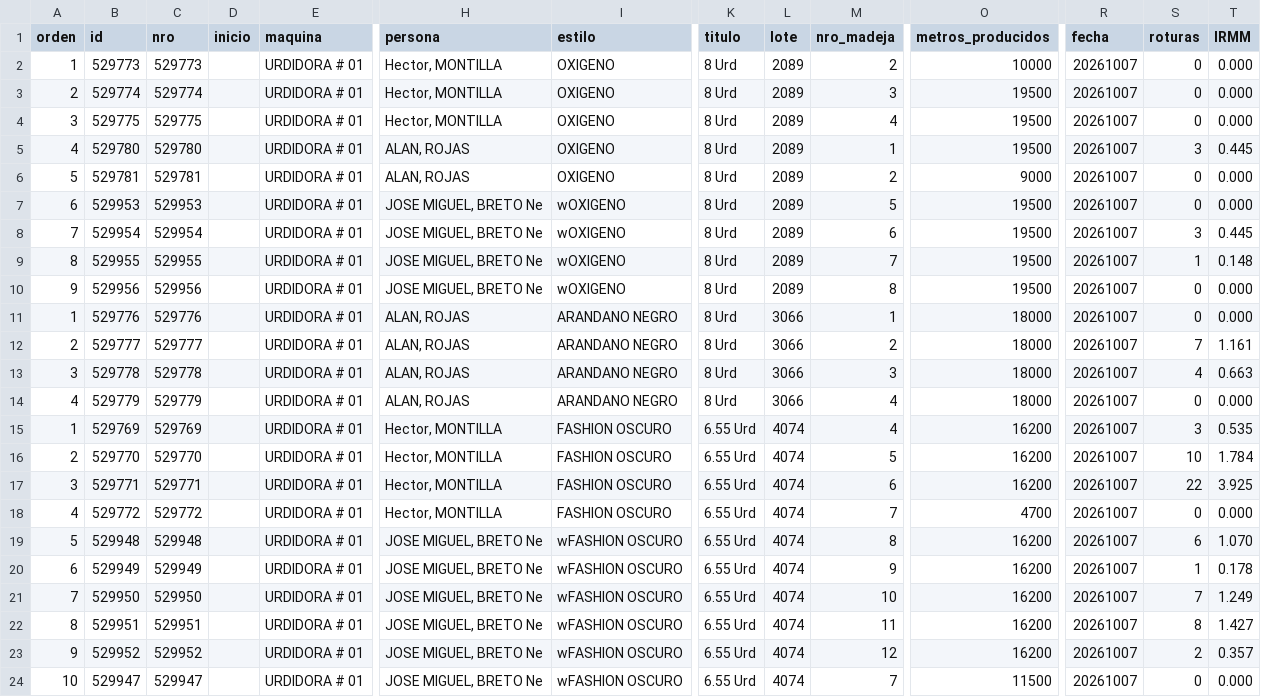
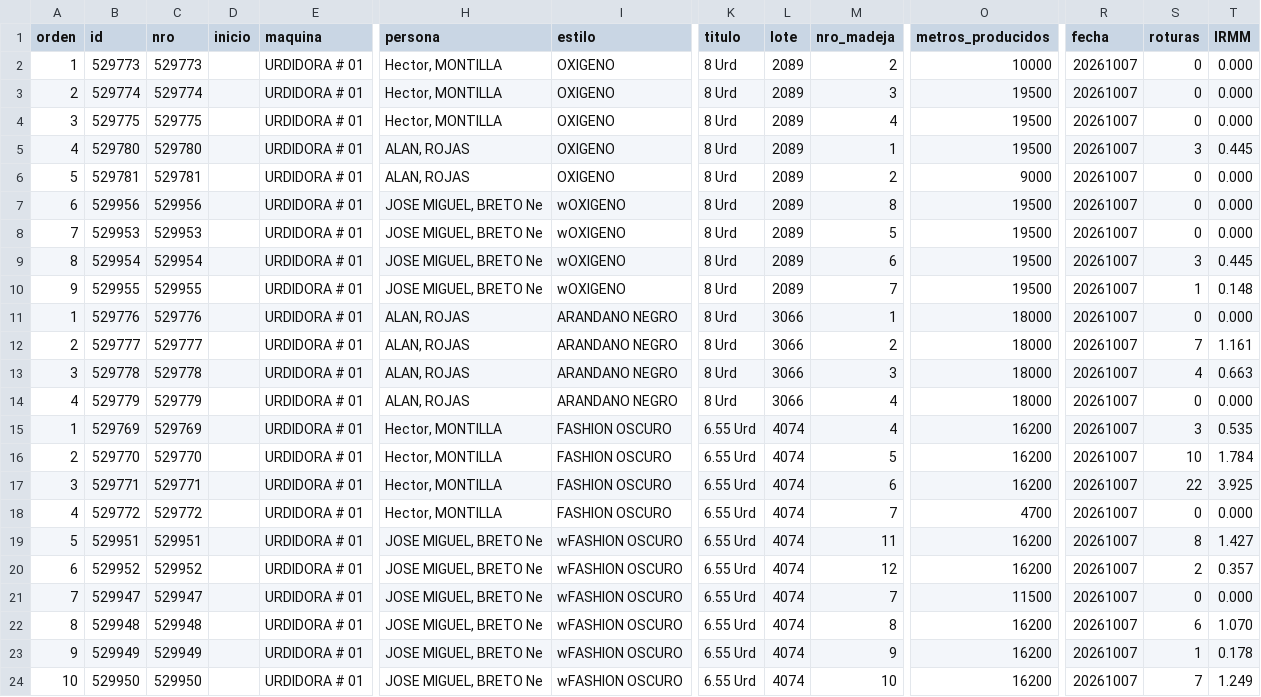
Before and after one commit to fherross3-ops/PH_urdido, a CSV file: data/produccion_20261007.csv, drawn as a sheet; only a part is shown, gaps mark what is left out; removed rows and columns are numbered as before the commit, all else as after; rows hold the shown columns only; the diff names each change by its address in the sheet, - before the commit and + after, or states it on an @@ line.

```diff
--- a/data/produccion_20261007.csv
+++ b/data/produccion_20261007.csv
+row 7: 6 | 529956 | 529956 |  | URDIDORA # 01 | JOSE MIGUEL, BRETO Ne | wOXIGENO | 8 Urd | 2089 | 8 | 19500 | 20261007 | 0 | 0.000
-A8 (orden): 6
+A8 (orden): 7
-A9 (orden): 7
+A9 (orden): 8
-A10 (orden): 8
+A10 (orden): 9
-row 10: 9 | 529956 | 529956 |  | URDIDORA # 01 | JOSE MIGUEL, BRETO Ne | wOXIGENO | 8 Urd | 2089 | 8 | 19500 | 20261007 | 0 | 0.000
-row 19: 5 | 529948 | 529948 |  | URDIDORA # 01 | JOSE MIGUEL, BRETO Ne | wFASHION OSCURO | 6.55 Urd | 4074 | 8 | 16200 | 20261007 | 6 | 1.070
-row 20: 6 | 529949 | 529949 |  | URDIDORA # 01 | JOSE MIGUEL, BRETO Ne | wFASHION OSCURO | 6.55 Urd | 4074 | 9 | 16200 | 20261007 | 1 | 0.178
-row 21: 7 | 529950 | 529950 |  | URDIDORA # 01 | JOSE MIGUEL, BRETO Ne | wFASHION OSCURO | 6.55 Urd | 4074 | 10 | 16200 | 20261007 | 7 | 1.249
-A19 (orden): 8
+A19 (orden): 5
-A20 (orden): 9
+A20 (orden): 6
-A21 (orden): 10
+A21 (orden): 7
+row 22: 8 | 529948 | 529948 |  | URDIDORA # 01 | JOSE MIGUEL, BRETO Ne | wFASHION OSCURO | 6.55 Urd | 4074 | 8 | 16200 | 20261007 | 6 | 1.070
+row 23: 9 | 529949 | 529949 |  | URDIDORA # 01 | JOSE MIGUEL, BRETO Ne | wFASHION OSCURO | 6.55 Urd | 4074 | 9 | 16200 | 20261007 | 1 | 0.178
+row 24: 10 | 529950 | 529950 |  | URDIDORA # 01 | JOSE MIGUEL, BRETO Ne | wFASHION OSCURO | 6.55 Urd | 4074 | 10 | 16200 | 20261007 | 7 | 1.249
```
Also changed, not shown: data/produccion_20261001.csv, data/produccion_20261002.csv, 16 other files.
